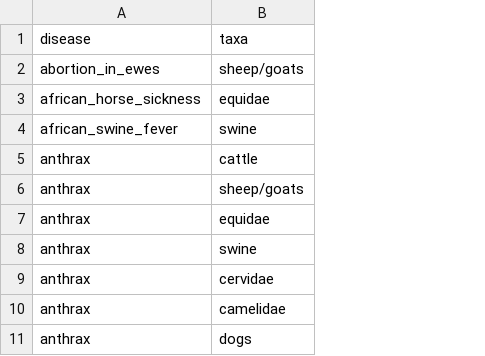
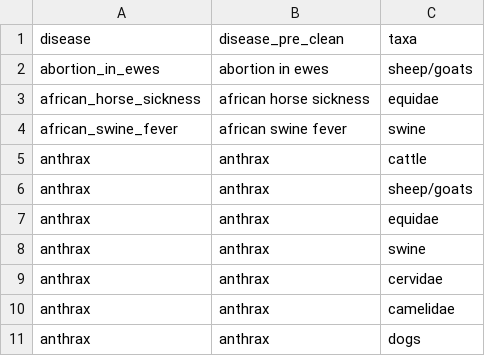
Before and after one commit to ecohealthalliance/repelpredict, a CSV file: inst/lookup/disease_taxa_lookup.csv, drawn as a sheet; only a part is shown; the diff names each change by its address in the sheet, - before the commit and + after, or states it on an @@ line.

```diff
--- a/inst/lookup/disease_taxa_lookup.csv
+++ b/inst/lookup/disease_taxa_lookup.csv
+column B (disease_pre_clean), rows 2-11: abortion in ewes | african horse sickness | african swine fever | anthrax | anthrax | anthrax | anthrax | anthrax | anthrax | anthrax
```
Also changed, not shown: 2 other files.
